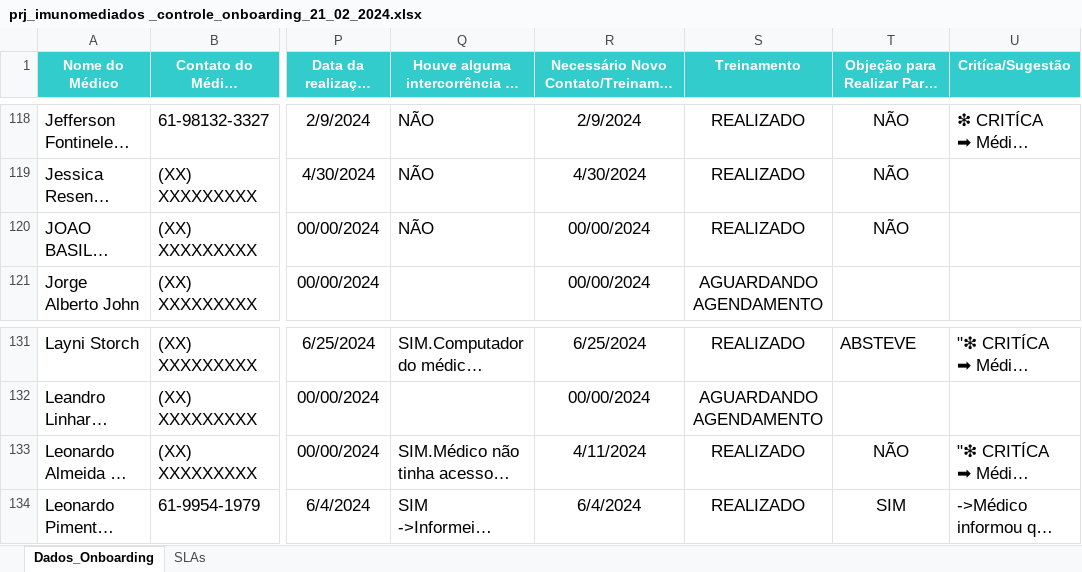
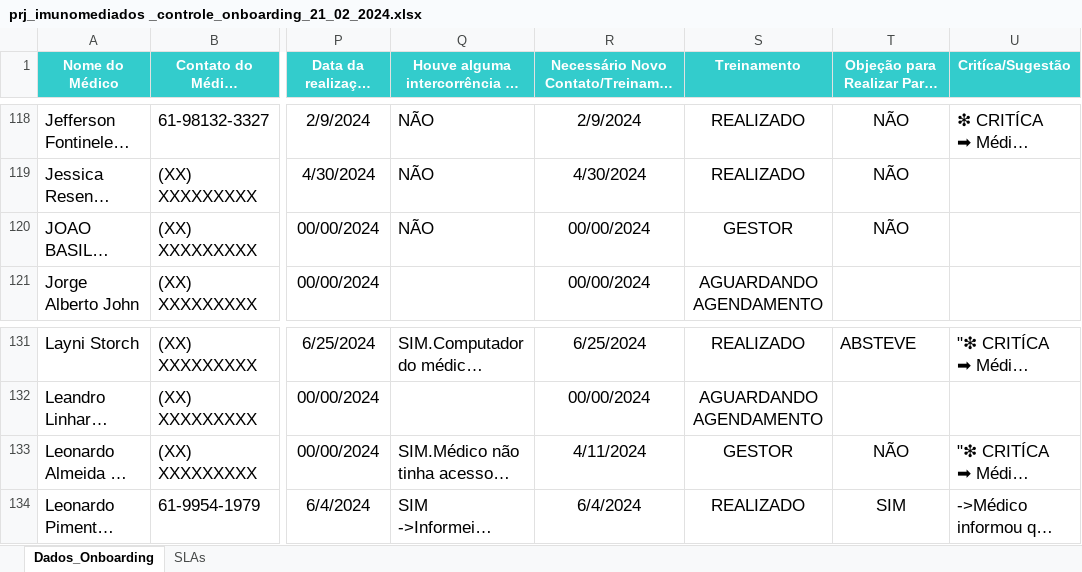
Before and after one commit to marcoskeller/area_logada, an Excel workbook: prj_imunomediados _controle_onboarding_21_02_2024.xlsx, sheet Dados_Onboarding, drawn as a sheet; only a part is shown, gaps mark what is left out; long unchanged cells end in …; values as stored, in another font and other column widths than the file's, no borders; the diff names each change by its address in the sheet, - before the commit and + after, or states it on an @@ line.

Commit message:
Atualizacao dos Medicos Treinados Ate o Dia 11/11/2024 - Excluindo os Gestores do Projeto

```diff
--- a/prj_imunomediados _controle_onboarding_21_02_2024.xlsx (sheet Dados_Onboarding)
+++ b/prj_imunomediados _controle_onboarding_21_02_2024.xlsx (sheet Dados_Onboarding)
-S120 (Treinamento): REALIZADO
+S120 (Treinamento): GESTOR
-S133 (Treinamento): REALIZADO
+S133 (Treinamento): GESTOR
```
